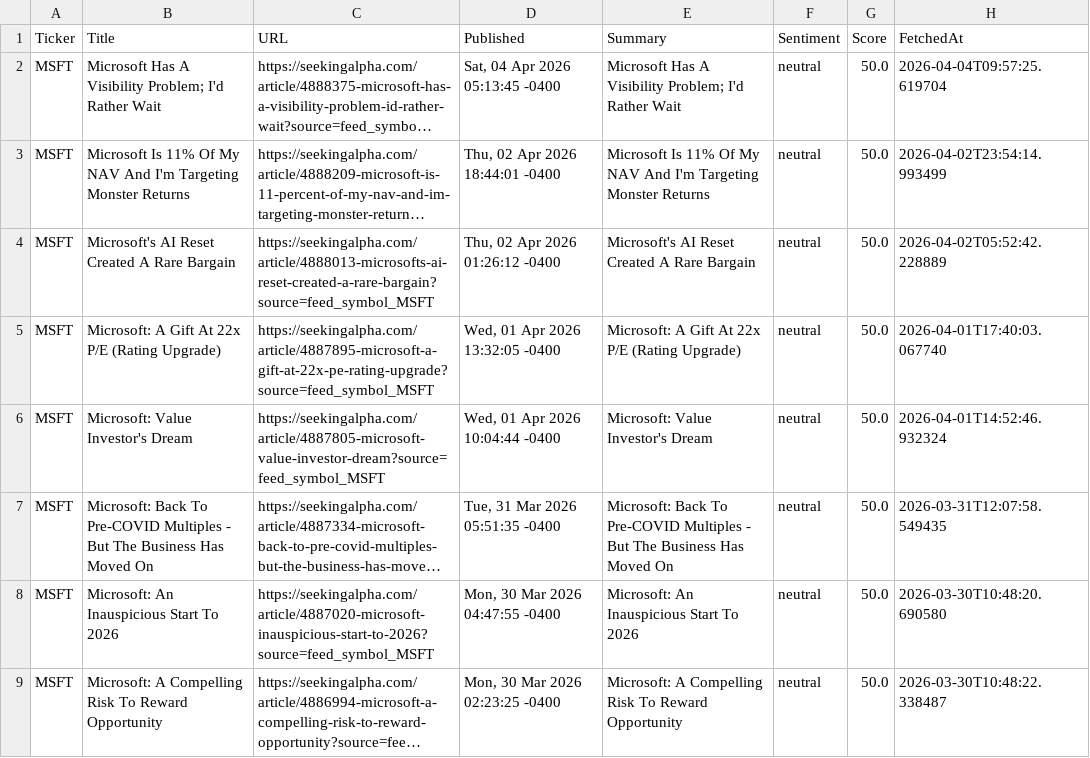
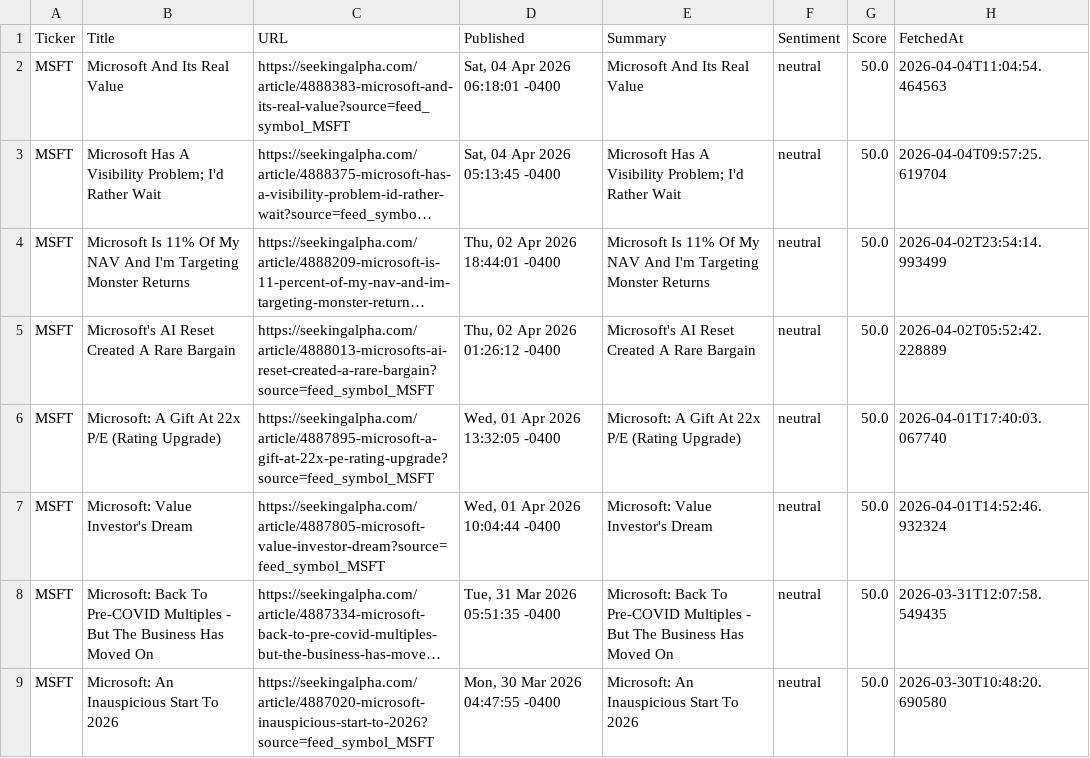
Before and after one commit to timursk99-ai/news-pipeline, a CSV file: news_MSFT.csv, drawn as a sheet; only a part is shown; the shorter side is filled out with more unchanged rows; long unchanged cells end in …; the diff names each change by its address in the sheet, - before the commit and + after, or states it on an @@ line.

Commit message:
update news CSVs

```diff
--- a/news_MSFT.csv
+++ b/news_MSFT.csv
+row 2: MSFT | Microsoft And Its Real Value | https://seekingalpha.com/article/4888383-microsoft-and-its-real-value?source=feed_symbol_MSFT | Sat, 04 Apr 2026 06:18:01 -0400 | Microsoft And Its Real Value | neutral | 50.0 | 2026-04-04T11:04:54.464563
```
